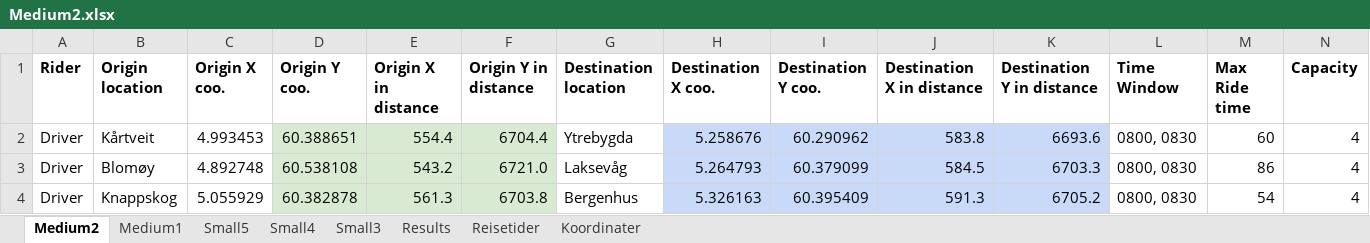
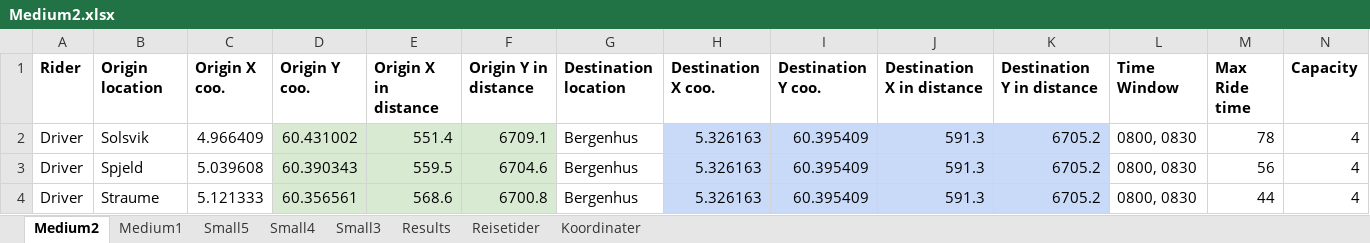
Before and after one commit to tonyyang1998/samkjoring2022, an Excel workbook: Medium Instances/Medium2.xlsx, sheet Medium2, drawn as a sheet; only a part is shown; values as stored, in another font and other column widths than the file's, no borders; the diff covers the shown part only; the diff names each change by its address in the sheet, - before the commit and + after, or states it on an @@ line.

```diff
--- a/Medium Instances/Medium2.xlsx (sheet Medium2)
+++ b/Medium Instances/Medium2.xlsx (sheet Medium2)
-B2 (Origin location): Kårtveit
+B2 (Origin location): Solsvik
-C2 (Origin X coo.): 4.993453
+C2 (Origin X coo.): 4.966409
-D2 (Origin Y coo.): 60.388651
+D2 (Origin Y coo.): 60.431002
-E2 (Origin X in distance): 554.4
+E2 (Origin X in distance): 551.4
-F2 (Origin Y in distance): 6704.4
+F2 (Origin Y in distance): 6709.1
-G2 (Destination location): Ytrebygda
+G2 (Destination location): Bergenhus
-H2 (Destination X coo.): 5.258676
+H2 (Destination X coo.): 5.326163
-I2 (Destination Y coo.): 60.290962
+I2 (Destination Y coo.): 60.395409
-J2 (Destination X in distance): 583.8
+J2 (Destination X in distance): 591.3
-K2 (Destination Y in distance): 6693.6
+K2 (Destination Y in distance): 6705.2
-M2 (Max Ride time): 60
+M2 (Max Ride time): 78
-B3 (Origin location): Blomøy
+B3 (Origin location): Spjeld
-C3 (Origin X coo.): 4.892748
+C3 (Origin X coo.): 5.039608
-D3 (Origin Y coo.): 60.538108
+D3 (Origin Y coo.): 60.390343
-E3 (Origin X in distance): 543.2
+E3 (Origin X in distance): 559.5
-F3 (Origin Y in distance): 6721.0
+F3 (Origin Y in distance): 6704.6
-G3 (Destination location): Laksevåg
+G3 (Destination location): Bergenhus
-H3 (Destination X coo.): 5.264793
+H3 (Destination X coo.): 5.326163
-I3 (Destination Y coo.): 60.379099
+I3 (Destination Y coo.): 60.395409
-J3 (Destination X in distance): 584.5
+J3 (Destination X in distance): 591.3
-K3 (Destination Y in distance): 6703.3
+K3 (Destination Y in distance): 6705.2
-M3 (Max Ride time): 86
+M3 (Max Ride time): 56
-B4 (Origin location): Knappskog
+B4 (Origin location): Straume
-C4 (Origin X coo.): 5.055929
+C4 (Origin X coo.): 5.121333
-D4 (Origin Y coo.): 60.382878
+D4 (Origin Y coo.): 60.356561
-E4 (Origin X in distance): 561.3
+E4 (Origin X in distance): 568.6
-F4 (Origin Y in distance): 6703.8
+F4 (Origin Y in distance): 6700.8
-M4 (Max Ride time): 54
+M4 (Max Ride time): 44
```
Also changed, not shown: 3 added rows, 3 removed rows and 107 edited cells elsewhere in this sheet, sheet Small5, sheet Medium1, sheet Small4, sheet Small3, formulas that keep their value, Medium Instances/Medium1.xlsx, Medium Instances/Medium3.xlsx, 5 other files.
